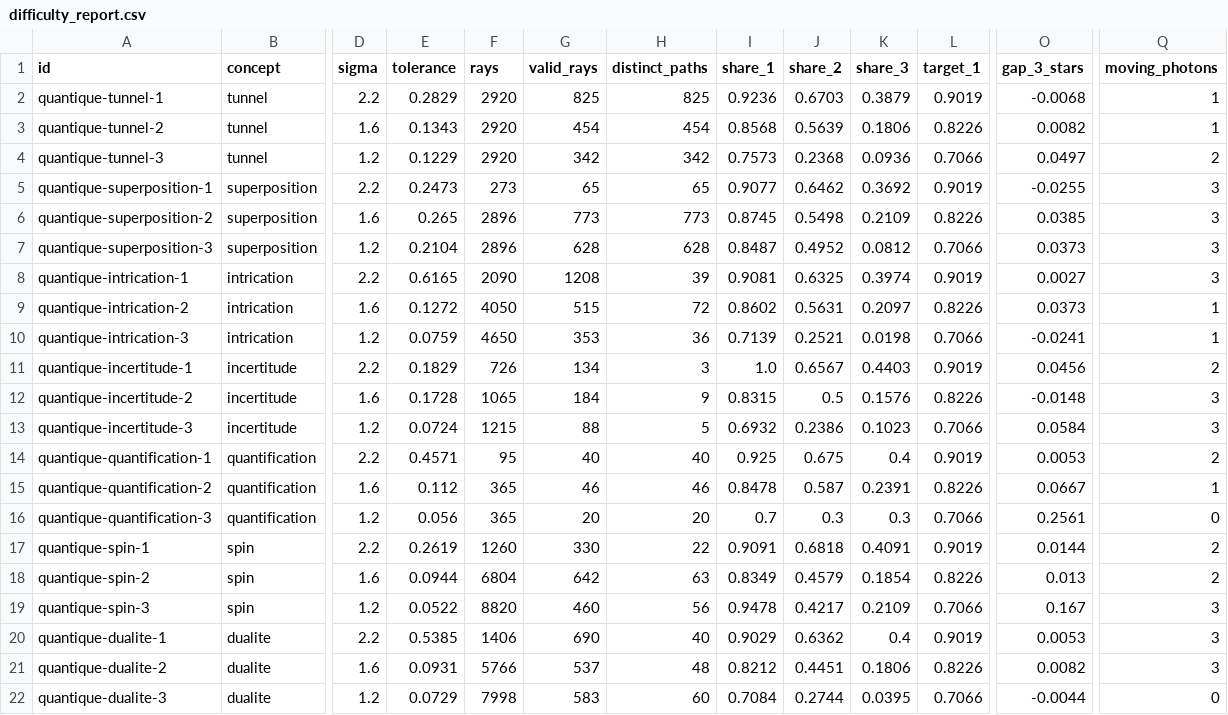
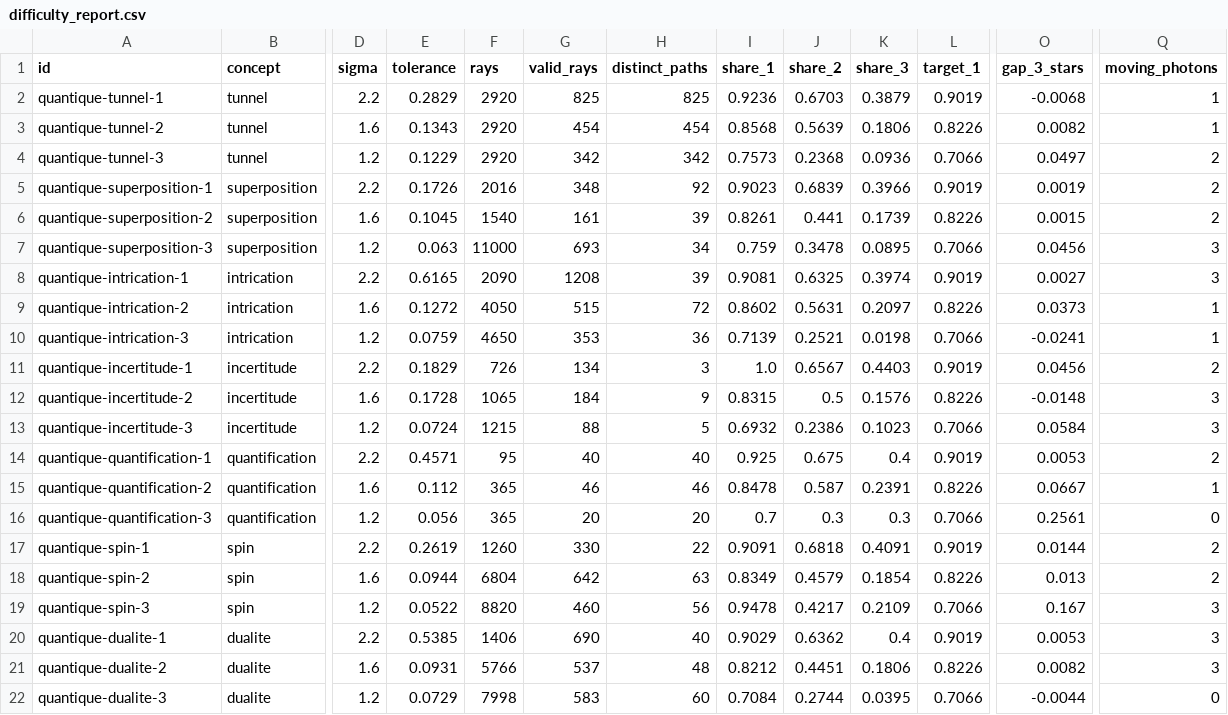
Before and after one commit to AgSoft-dev/QuarkAndCosmos, a CSV file: stage3-physics-engine/reports/difficulty_report.csv, drawn as a sheet; only a part is shown, gaps mark what is left out; the diff names each change by its address in the sheet, - before the commit and + after, or states it on an @@ line.

```diff
--- a/stage3-physics-engine/reports/difficulty_report.csv
+++ b/stage3-physics-engine/reports/difficulty_report.csv
-E5 (tolerance): 0.2473
+E5 (tolerance): 0.1726
-F5 (rays): 273
+F5 (rays): 2016
-G5 (valid_rays): 65
+G5 (valid_rays): 348
-H5 (distinct_paths): 65
+H5 (distinct_paths): 92
-I5 (share_1): 0.9077
+I5 (share_1): 0.9023
-J5 (share_2): 0.6462
+J5 (share_2): 0.6839
-K5 (share_3): 0.3692
+K5 (share_3): 0.3966
-O5 (gap_3_stars): -0.0255
+O5 (gap_3_stars): 0.0019
-Q5:Q6 (moving_photons): 3
+Q5:Q6 (moving_photons): 2
-E6 (tolerance): 0.265
+E6 (tolerance): 0.1045
-F6 (rays): 2896
+F6 (rays): 1540
-G6 (valid_rays): 773
+G6 (valid_rays): 161
-H6 (distinct_paths): 773
+H6 (distinct_paths): 39
-I6 (share_1): 0.8745
+I6 (share_1): 0.8261
-J6 (share_2): 0.5498
+J6 (share_2): 0.441
-K6 (share_3): 0.2109
+K6 (share_3): 0.1739
-O6 (gap_3_stars): 0.0385
+O6 (gap_3_stars): 0.0015
-E7 (tolerance): 0.2104
+E7 (tolerance): 0.063
-F7 (rays): 2896
+F7 (rays): 11000
-G7 (valid_rays): 628
+G7 (valid_rays): 693
-H7 (distinct_paths): 628
+H7 (distinct_paths): 34
-I7 (share_1): 0.8487
+I7 (share_1): 0.759
-J7 (share_2): 0.4952
+J7 (share_2): 0.3478
-K7 (share_3): 0.0812
+K7 (share_3): 0.0895
-O7 (gap_3_stars): 0.0373
+O7 (gap_3_stars): 0.0456
```
Also changed, not shown: 20 other files.
